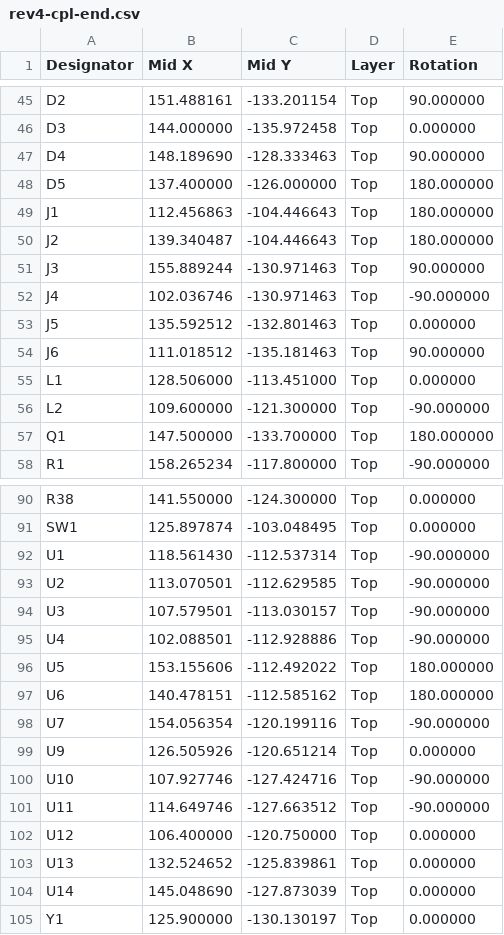
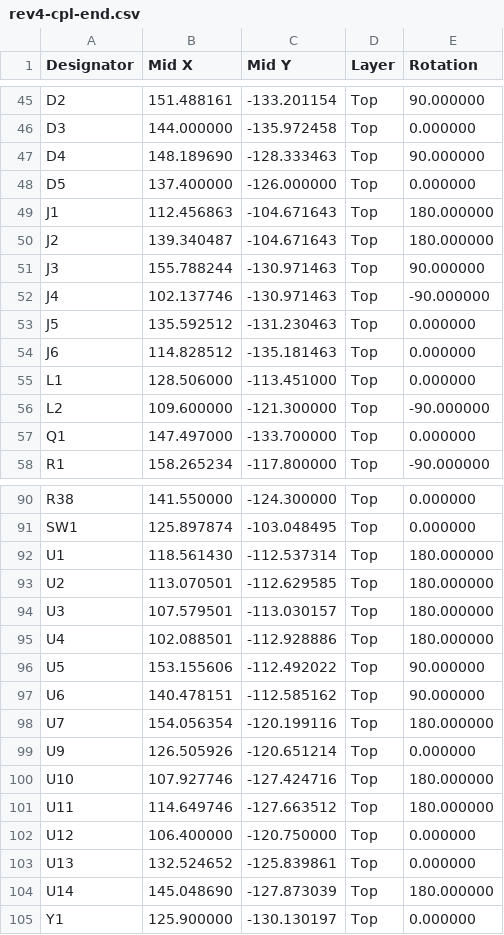
Before and after one commit to MLeggiero/taxelscan, a CSV file: boards/rev4/fab/rev4-cpl-end.csv, drawn as a sheet; only a part is shown, gaps mark what is left out.

```diff
--- a/boards/rev4/fab/rev4-cpl-end.csv
+++ b/boards/rev4/fab/rev4-cpl-end.csv
@@ -47,12 +47,12 @@ D3,144.000000,-135.972458,Top,0.000000
 D4,148.189690,-128.333463,Top,90.000000
-D5,137.400000,-126.000000,Top,180.000000
-J1,112.456863,-104.446643,Top,180.000000
-J2,139.340487,-104.446643,Top,180.000000
-J3,155.889244,-130.971463,Top,90.000000
-J4,102.036746,-130.971463,Top,-90.000000
-J5,135.592512,-132.801463,Top,0.000000
-J6,111.018512,-135.181463,Top,90.000000
+D5,137.400000,-126.000000,Top,0.000000
+J1,112.456863,-104.671643,Top,180.000000
+J2,139.340487,-104.671643,Top,180.000000
+J3,155.788244,-130.971463,Top,90.000000
+J4,102.137746,-130.971463,Top,-90.000000
+J5,135.592512,-131.230463,Top,0.000000
+J6,114.828512,-135.181463,Top,0.000000
 L1,128.506000,-113.451000,Top,0.000000
 L2,109.600000,-121.300000,Top,-90.000000
-Q1,147.500000,-133.700000,Top,180.000000
+Q1,147.497000,-133.700000,Top,0.000000
 R1,158.265234,-117.800000,Top,-90.000000
@@ -91,15 +91,15 @@ R38,141.550000,-124.300000,Top,0.000000
 SW1,125.897874,-103.048495,Top,0.000000
-U1,118.561430,-112.537314,Top,-90.000000
-U2,113.070501,-112.629585,Top,-90.000000
-U3,107.579501,-113.030157,Top,-90.000000
-U4,102.088501,-112.928886,Top,-90.000000
-U5,153.155606,-112.492022,Top,180.000000
-U6,140.478151,-112.585162,Top,180.000000
-U7,154.056354,-120.199116,Top,-90.000000
+U1,118.561430,-112.537314,Top,180.000000
+U2,113.070501,-112.629585,Top,180.000000
+U3,107.579501,-113.030157,Top,180.000000
+U4,102.088501,-112.928886,Top,180.000000
+U5,153.155606,-112.492022,Top,90.000000
+U6,140.478151,-112.585162,Top,90.000000
+U7,154.056354,-120.199116,Top,180.000000
 U9,126.505926,-120.651214,Top,0.000000
-U10,107.927746,-127.424716,Top,-90.000000
-U11,114.649746,-127.663512,Top,-90.000000
+U10,107.927746,-127.424716,Top,180.000000
+U11,114.649746,-127.663512,Top,180.000000
 U12,106.400000,-120.750000,Top,0.000000
 U13,132.524652,-125.839861,Top,0.000000
-U14,145.048690,-127.873039,Top,0.000000
+U14,145.048690,-127.873039,Top,180.000000
 Y1,125.900000,-130.130197,Top,0.000000
```
Also changed, not shown: boards/rev4/fab/rev4-cpl.csv, 6 other files.
